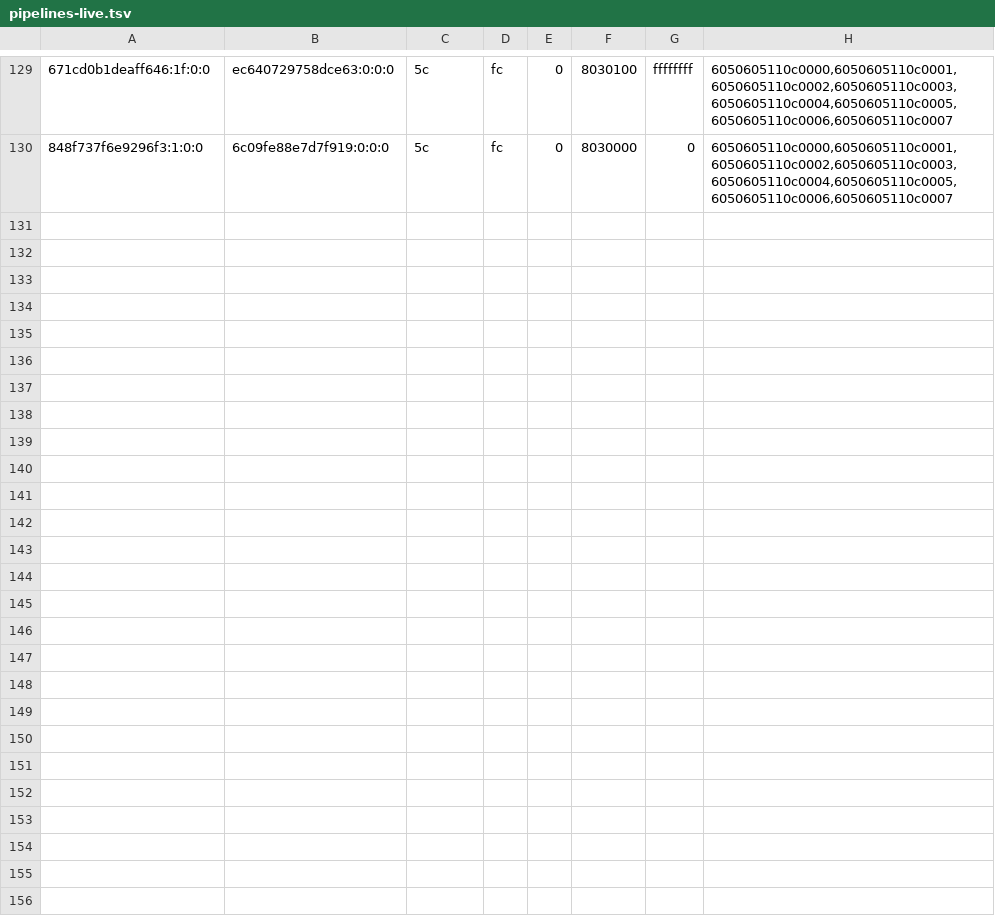
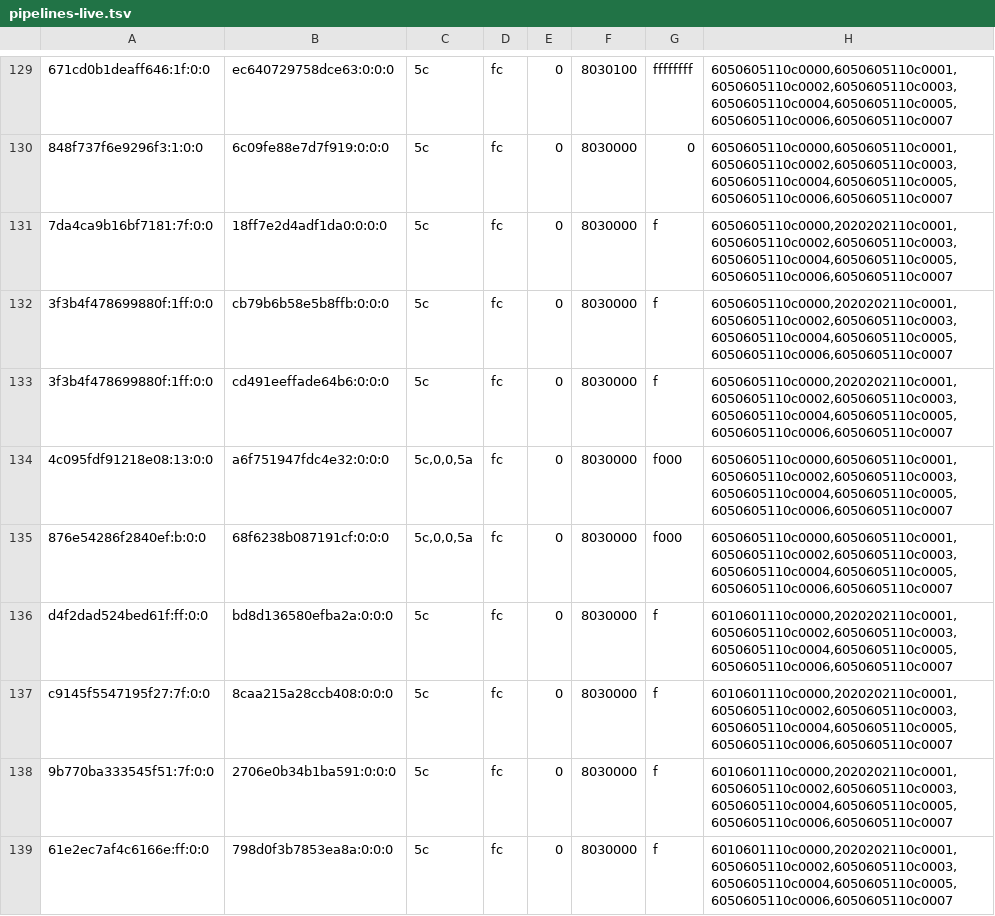
Before and after one commit to justr4mzi/mush8, a TSV file: smoke/39701680762/pipelines-live.tsv, drawn as a sheet; only a part is shown, gaps mark what is left out; the diff names each change by its address in the sheet, - before the commit and + after, or states it on an @@ line.

Commit message:
smoke logs 39701680762

```diff
--- a/smoke/39701680762/pipelines-live.tsv
+++ b/smoke/39701680762/pipelines-live.tsv
+row 131: 7da4ca9b16bf7181:7f:0:0 | 18ff7e2d4adf1da0:0:0:0 | 5c | fc | 0 | 8030000 | f | 6050605110c0000,2020202110c0001,6050605110c0002,6050605110c0003,6050605110c0004,6050605110c0005,6050605110c0006,6050605110c0007
+row 132: 3f3b4f478699880f:1ff:0:0 | cb79b6b58e5b8ffb:0:0:0 | 5c | fc | 0 | 8030000 | f | 6050605110c0000,2020202110c0001,6050605110c0002,6050605110c0003,6050605110c0004,6050605110c0005,6050605110c0006,6050605110c0007
+row 133: 3f3b4f478699880f:1ff:0:0 | cd491eeffade64b6:0:0:0 | 5c | fc | 0 | 8030000 | f | 6050605110c0000,2020202110c0001,6050605110c0002,6050605110c0003,6050605110c0004,6050605110c0005,6050605110c0006,6050605110c0007
+row 134: 4c095fdf91218e08:13:0:0 | a6f751947fdc4e32:0:0:0 | 5c,0,0,5a | fc | 0 | 8030000 | f000 | 6050605110c0000,6050605110c0001,6050605110c0002,6050605110c0003,6050605110c0004,6050605110c0005,6050605110c0006,6050605110c0007
+row 135: 876e54286f2840ef:b:0:0 | 68f6238b087191cf:0:0:0 | 5c,0,0,5a | fc | 0 | 8030000 | f000 | 6050605110c0000,6050605110c0001,6050605110c0002,6050605110c0003,6050605110c0004,6050605110c0005,6050605110c0006,6050605110c0007
+row 136: d4f2dad524bed61f:ff:0:0 | bd8d136580efba2a:0:0:0 | 5c | fc | 0 | 8030000 | f | 6010601110c0000,2020202110c0001,6050605110c0002,6050605110c0003,6050605110c0004,6050605110c0005,6050605110c0006,6050605110c0007
+row 137: c9145f5547195f27:7f:0:0 | 8caa215a28ccb408:0:0:0 | 5c | fc | 0 | 8030000 | f | 6010601110c0000,2020202110c0001,6050605110c0002,6050605110c0003,6050605110c0004,6050605110c0005,6050605110c0006,6050605110c0007
+row 138: 9b770ba333545f51:7f:0:0 | 2706e0b34b1ba591:0:0:0 | 5c | fc | 0 | 8030000 | f | 6010601110c0000,2020202110c0001,6050605110c0002,6050605110c0003,6050605110c0004,6050605110c0005,6050605110c0006,6050605110c0007
+row 139: 61e2ec7af4c6166e:ff:0:0 | 798d0f3b7853ea8a:0:0:0 | 5c | fc | 0 | 8030000 | f | 6010601110c0000,2020202110c0001,6050605110c0002,6050605110c0003,6050605110c0004,6050605110c0005,6050605110c0006,6050605110c0007
```
Also changed, not shown: 2 other files.
